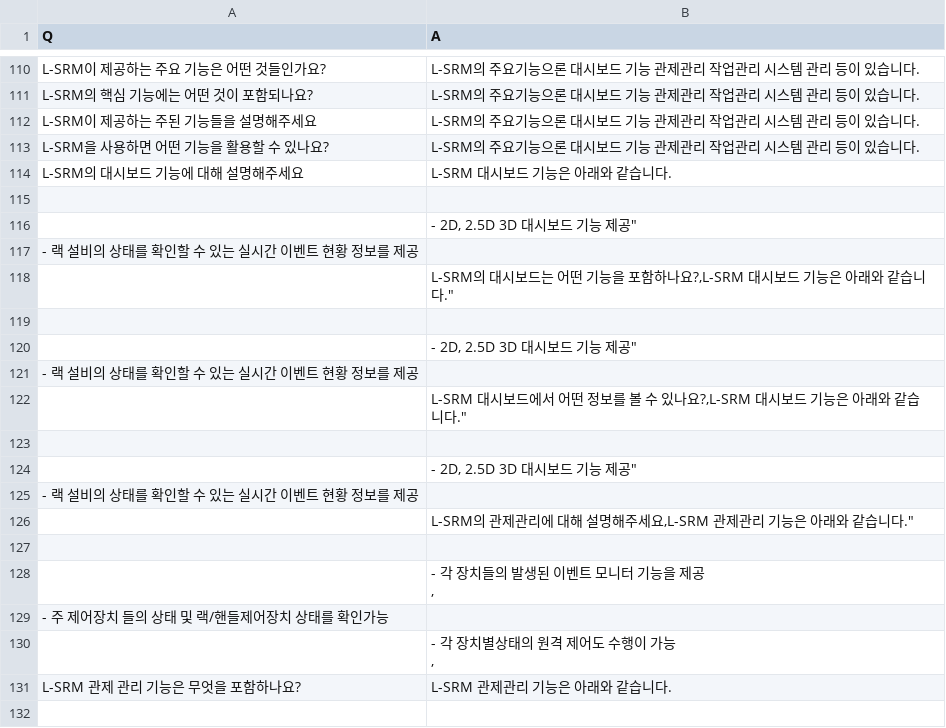
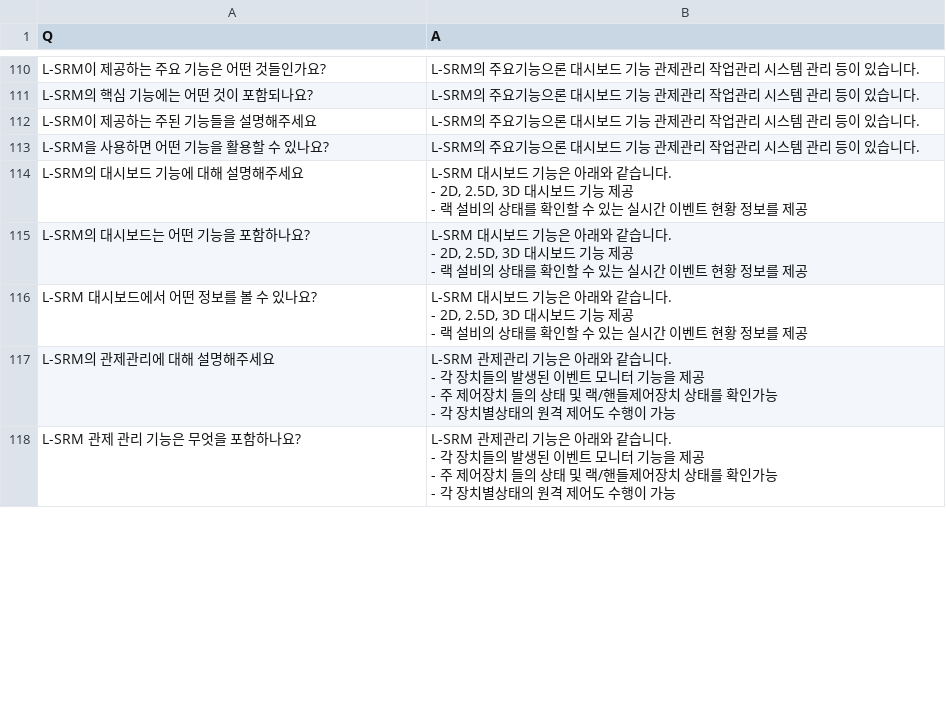
Before and after one commit to laststar0203/OpenLLM-BizGuideBot, a CSV file: data/raw_dataset_v0.2.csv, drawn as a sheet; only a part is shown, gaps mark what is left out; the diff covers the shown part only.

Commit message:
raw dataset 재수정
- A 컬럼 값이 여러줄인 경우 문제가 발생하여 이는 직접 수정(human)을 해서 변경
- history 업데이트

```diff
--- a/data/raw_dataset_v0.2.csv
+++ b/data/raw_dataset_v0.2.csv
@@ -113,30 +113,23 @@ L-SRM이 제공하는 주된 기능들을 설명해주세요,"L-SRM의 주요기
 L-SRM을 사용하면 어떤 기능을 활용할 수 있나요?,"L-SRM의 주요기능으론 대시보드 기능 관제관리 작업관리 시스템 관리 등이 있습니다."
-L-SRM의 대시보드 기능에 대해 설명해주세요,"L-SRM 대시보드 기능은 아래와 같습니다."
-
-,"
-- 2D," 2.5D 3D 대시보드 기능 제공"
-- 랙 설비의 상태를 확인할 수 있는 실시간 이벤트 현황 정보를 제공
-,"
-L-SRM의 대시보드는 어떤 기능을 포함하나요?,"L-SRM 대시보드 기능은 아래와 같습니다."
-
-,"
-- 2D," 2.5D 3D 대시보드 기능 제공"
-- 랙 설비의 상태를 확인할 수 있는 실시간 이벤트 현황 정보를 제공
-,"
-L-SRM 대시보드에서 어떤 정보를 볼 수 있나요?,"L-SRM 대시보드 기능은 아래와 같습니다."
-
-,"
-- 2D," 2.5D 3D 대시보드 기능 제공"
-- 랙 설비의 상태를 확인할 수 있는 실시간 이벤트 현황 정보를 제공
-,"
-L-SRM의 관제관리에 대해 설명해주세요,"L-SRM 관제관리 기능은 아래와 같습니다."
-
-,"
-- 각 장치들의 발생된 이벤트 모니터 기능을 제공
-,"
-- 주 제어장치 들의 상태 및 랙/핸들제어장치 상태를 확인가능
-,"
-- 각 장치별상태의 원격 제어도 수행이 가능
-,"
-L-SRM 관제 관리 기능은 무엇을 포함하나요?,"L-SRM 관제관리 기능은 아래와 같습니다."
-
+L-SRM의 대시보드 기능에 대해 설명해주세요,"L-SRM 대시보드 기능은 아래와 같습니다.
+
+- 2D, 2.5D, 3D 대시보드 기능 제공
+- 랙 설비의 상태를 확인할 수 있는 실시간 이벤트 현황 정보를 제공"
+L-SRM의 대시보드는 어떤 기능을 포함하나요?,"L-SRM 대시보드 기능은 아래와 같습니다.
+
+- 2D, 2.5D, 3D 대시보드 기능 제공
+- 랙 설비의 상태를 확인할 수 있는 실시간 이벤트 현황 정보를 제공"
+L-SRM 대시보드에서 어떤 정보를 볼 수 있나요?,"L-SRM 대시보드 기능은 아래와 같습니다.
+
+- 2D, 2.5D, 3D 대시보드 기능 제공
+- 랙 설비의 상태를 확인할 수 있는 실시간 이벤트 현황 정보를 제공"
+L-SRM의 관제관리에 대해 설명해주세요,"L-SRM 관제관리 기능은 아래와 같습니다.
+
+- 각 장치들의 발생된 이벤트 모니터 기능을 제공
+- 주 제어장치 들의 상태 및 랙/핸들제어장치 상태를 확인가능
+- 각 장치별상태의 원격 제어도 수행이 가능"
+L-SRM 관제 관리 기능은 무엇을 포함하나요?,"L-SRM 관제관리 기능은 아래와 같습니다.
+
+- 각 장치들의 발생된 이벤트 모니터 기능을 제공
+- 주 제어장치 들의 상태 및 랙/핸들제어장치 상태를 확인가능
+- 각 장치별상태의 원격 제어도 수행이 가능"
```
Also changed, not shown: 34 removed rows and 11 edited cells elsewhere in this file, 1 other file.
